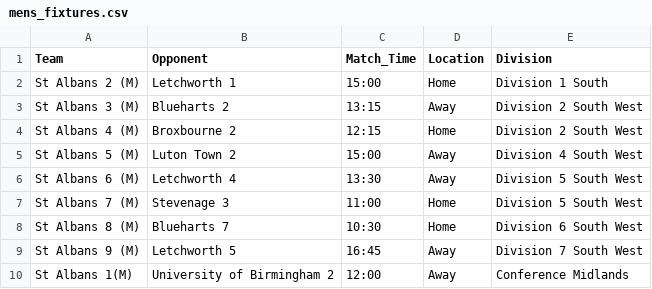
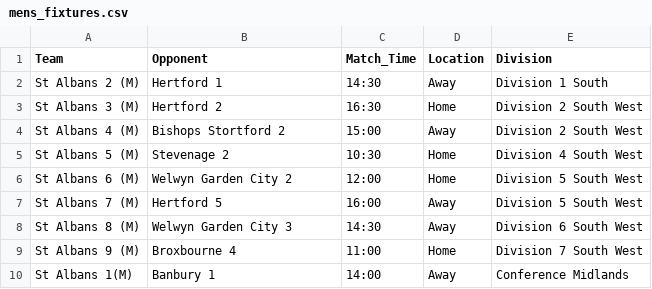
Before and after one commit to edturner/SAHCscoreBoard, a CSV file: data/scoreboard/mens_fixtures.csv, drawn as a sheet.

```diff
--- a/data/scoreboard/mens_fixtures.csv
+++ b/data/scoreboard/mens_fixtures.csv
@@ -1,10 +1,10 @@
 Team,Opponent,Match_Time,Location,Division
-St Albans 2 (M),Letchworth 1,15:00,Home,Division 1 South
-St Albans 3 (M),Blueharts 2,13:15,Away,Division 2 South West
-St Albans 4 (M),Broxbourne 2,12:15,Home,Division 2 South West
-St Albans 5 (M),Luton Town 2,15:00,Away,Division 4 South West
-St Albans 6 (M),Letchworth 4,13:30,Away,Division 5 South West
-St Albans 7 (M),Stevenage 3,11:00,Home,Division 5 South West
-St Albans 8 (M),Blueharts 7,10:30,Home,Division 6 South West
-St Albans 9 (M),Letchworth 5,16:45,Away,Division 7 South West
-St Albans 1(M),University of Birmingham 2,12:00,Away,Conference Midlands
+St Albans 2 (M),Hertford 1,14:30,Away,Division 1 South
+St Albans 3 (M),Hertford 2,16:30,Home,Division 2 South West
+St Albans 4 (M),Bishops Stortford 2,15:00,Away,Division 2 South West
+St Albans 5 (M),Stevenage 2,10:30,Home,Division 4 South West
+St Albans 6 (M),Welwyn Garden City 2,12:00,Home,Division 5 South West
+St Albans 7 (M),Hertford 5,16:00,Away,Division 5 South West
+St Albans 8 (M),Welwyn Garden City 3,14:30,Away,Division 6 South West
+St Albans 9 (M),Broxbourne 4,11:00,Home,Division 7 South West
+St Albans 1(M),Banbury 1,14:00,Away,Conference Midlands
```
Also changed, not shown: data/scoreboard/womens_fixtures.csv, 1 other file.
